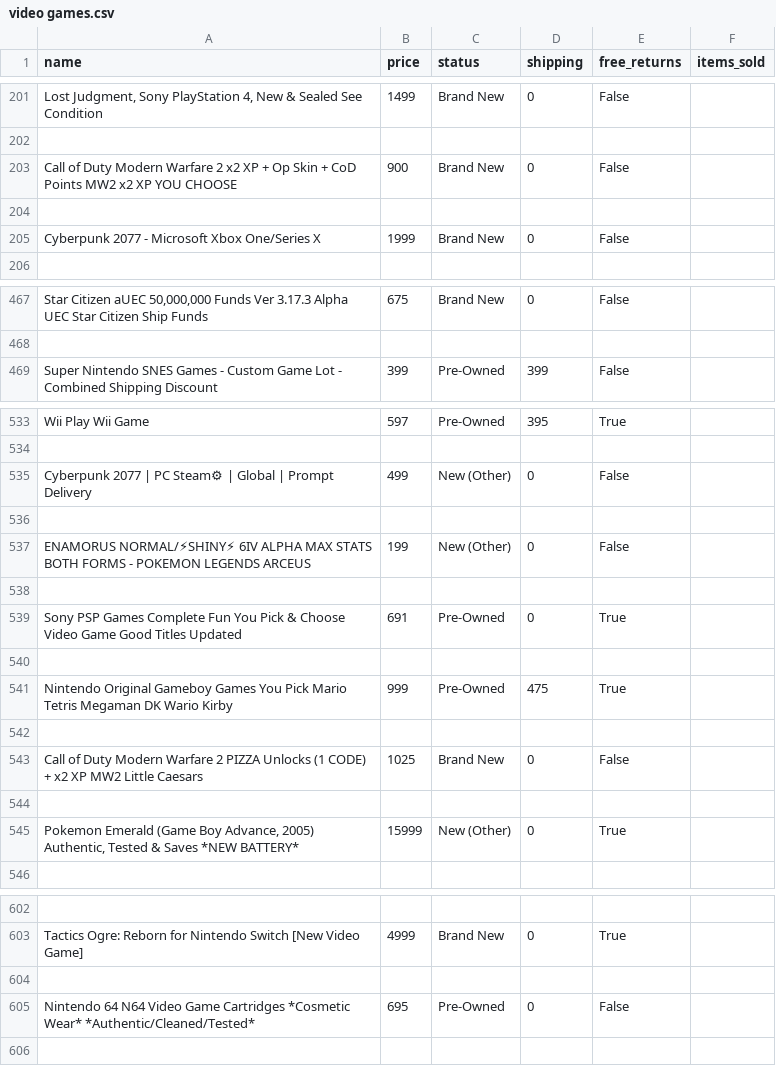
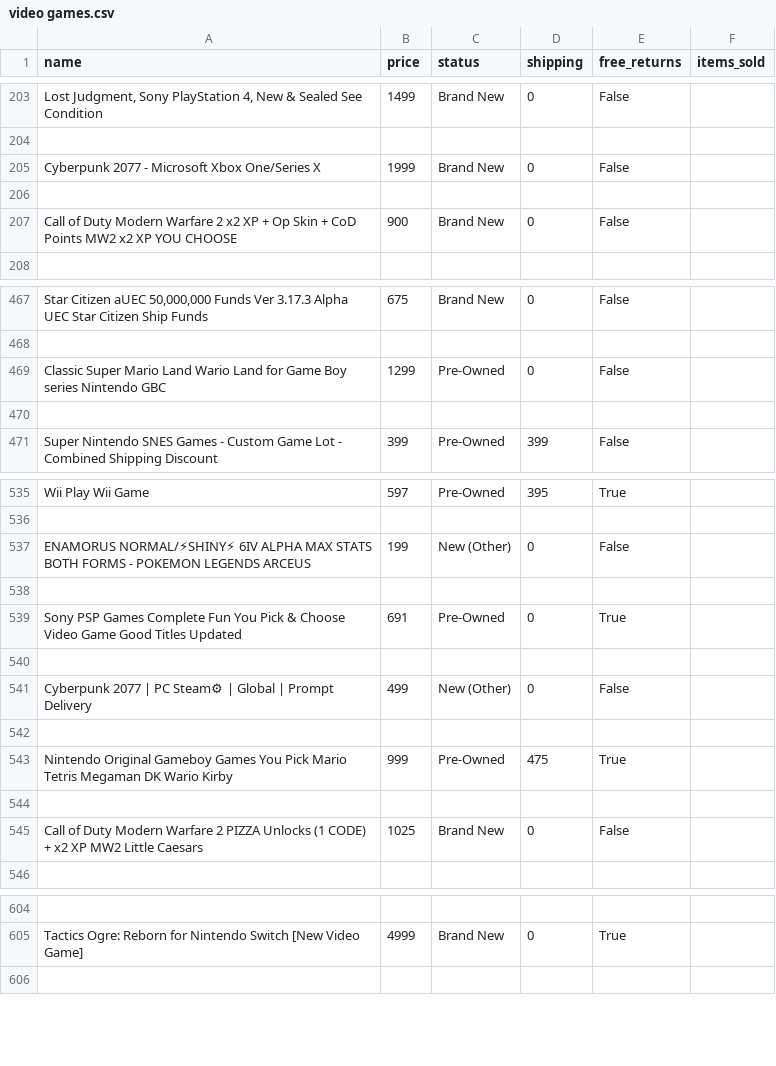
Before and after one commit to jasminextan/ebay_scraper, a CSV file: video games.csv, drawn as a sheet; only a part is shown, gaps mark what is left out; removed rows and columns are numbered as before the commit, all else as after; the diff covers the shown part only; the diff names each change by its address in the sheet, - before the commit and + after, or states it on an @@ line.

```diff
--- a/video games.csv
+++ b/video games.csv
+row 206: (empty)
-row 204: (empty)
+row 469: Classic Super Mario Land Wario Land for Game Boy series Nintendo GBC | 1299 | Pre-Owned | 0 | False
+row 470: (empty)
-row 536: (empty)
@@ row 535 moved to row 541: Cyberpunk 2077 | PC Steam⚙ | Global | Pr… @@
+row 542: (empty)
-row 544: (empty)
@@ row 545 moved to row 557: Pokemon Emerald (Game Boy Advance, 2005)… @@
-row 604: (empty)
-row 605: Nintendo 64 N64 Video Game Cartridges *Cosmetic Wear* *Authentic/Cleaned/Tested* | 695 | Pre-Owned | 0 | False
```
Also changed, not shown: 20 added rows, 19 removed rows, 25 moved rows and 7 edited cells elsewhere in this file, 1 other file.
